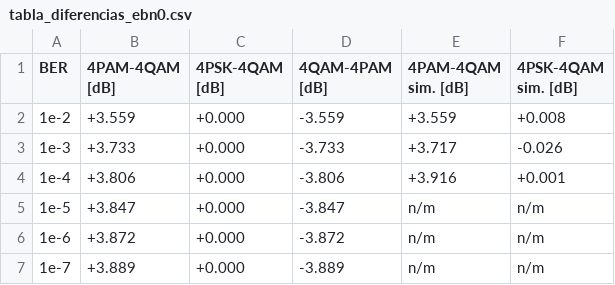
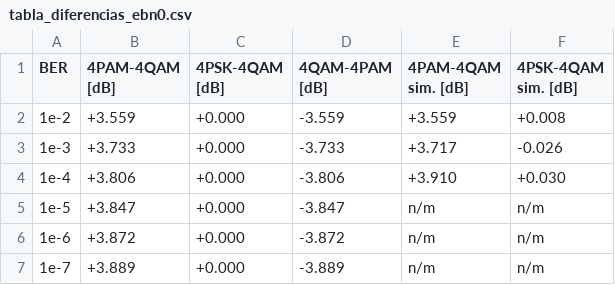
Before and after one commit to jhon15945245/Trabajo_de_digitales_2, a CSV file: resultados/tabla_diferencias_ebn0.csv, drawn as a sheet.

```diff
--- a/resultados/tabla_diferencias_ebn0.csv
+++ b/resultados/tabla_diferencias_ebn0.csv
@@ -3,3 +3,3 @@ BER,4PAM-4QAM [dB],4PSK-4QAM [dB],4QAM-4PAM [dB],4PAM-4QAM sim. [dB],4PSK-4QAM s
 1e-3,+3.733,+0.000,-3.733,+3.717,-0.026
-1e-4,+3.806,+0.000,-3.806,+3.916,+0.001
+1e-4,+3.806,+0.000,-3.806,+3.910,+0.030
 1e-5,+3.847,+0.000,-3.847,n/m,n/m
```
Also changed, not shown: 36 other files.
